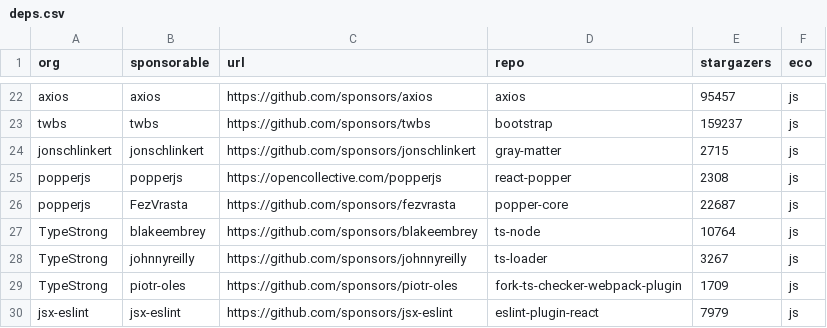
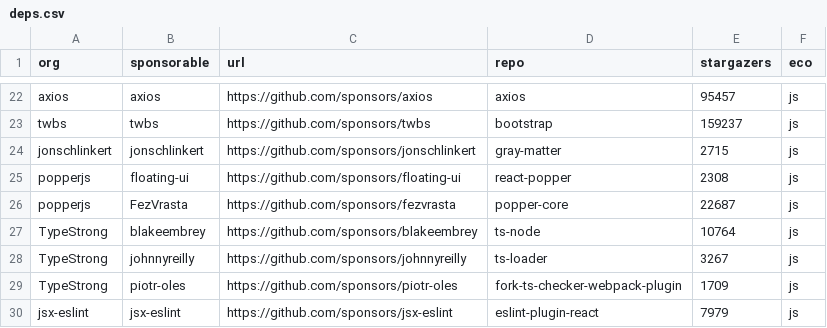
Before and after one commit to getsentry/deps, a CSV file: deps.csv, drawn as a sheet; only a part is shown, gaps mark what is left out.

```diff
--- a/deps.csv
+++ b/deps.csv
@@ -24,3 +24,3 @@ twbs,twbs,https://github.com/sponsors/twbs,bootstrap,159237,js
 jonschlinkert,jonschlinkert,https://github.com/sponsors/jonschlinkert,gray-matter,2715,js
-popperjs,popperjs,https://opencollective.com/popperjs,react-popper,2308,js
+popperjs,floating-ui,https://github.com/sponsors/floating-ui,react-popper,2308,js
 popperjs,FezVrasta,https://github.com/sponsors/fezvrasta,popper-core,22687,js
```
Also changed, not shown: platforms.csv, prev.csv, 1 other file.
